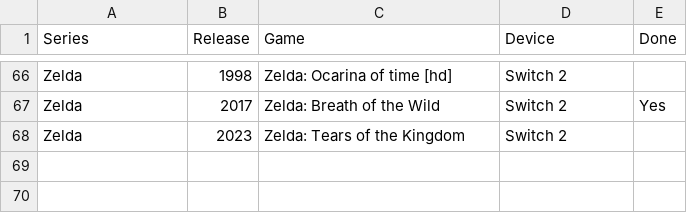
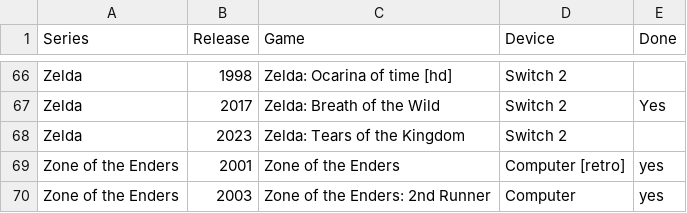
Before and after one commit to proletariado/proletariado.github.io, a CSV file: input/collection.csv, drawn as a sheet; only a part is shown, gaps mark what is left out.

Commit message:
Update collection.csv

```diff
--- a/input/collection.csv
+++ b/input/collection.csv
@@ -68 +68,3 @@ Zelda,2017,Zelda: Breath of the Wild,Switch 2,Yes
 Zelda,2023,Zelda: Tears of the Kingdom,Switch 2,
+Zone of the Enders,2001,Zone of the Enders,Computer [retro],yes
+Zone of the Enders,2003,Zone of the Enders: 2nd Runner,Computer,yes
```
